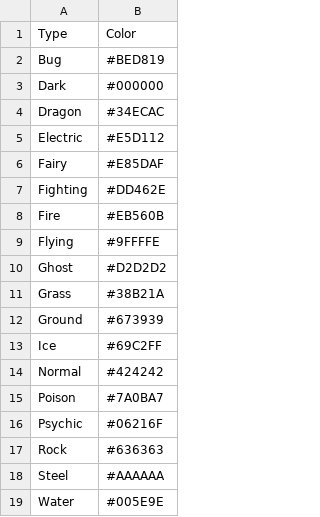
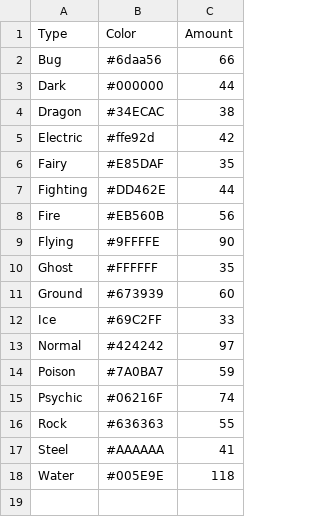
Before and after one commit to hippoandy/ECS272-Visual-based-Dashboard, a CSV file: dataset/types.csv, drawn as a sheet; removed rows and columns are numbered as before the commit, all else as after; the diff names each change by its address in the sheet, - before the commit and + after, or states it on an @@ line.

```diff
--- a/dataset/types.csv
+++ b/dataset/types.csv
+column C (Amount), rows 2-18: 66 | 44 | 38 | 42 | 35 | 44 | 56 | 90 | 35 | 60 | 33 | 97 | 59 | 74 | 55 | 41 | 118
-B2 (Color): #BED819
+B2 (Color): #6daa56
-B5 (Color): #E5D112
+B5 (Color): #ffe92d
-B10 (Color): #D2D2D2
+B10 (Color): #FFFFFF
-row 11: Grass | #38B21A
```
Also changed, not shown: dataset/egggroups.csv, 2 other files.
